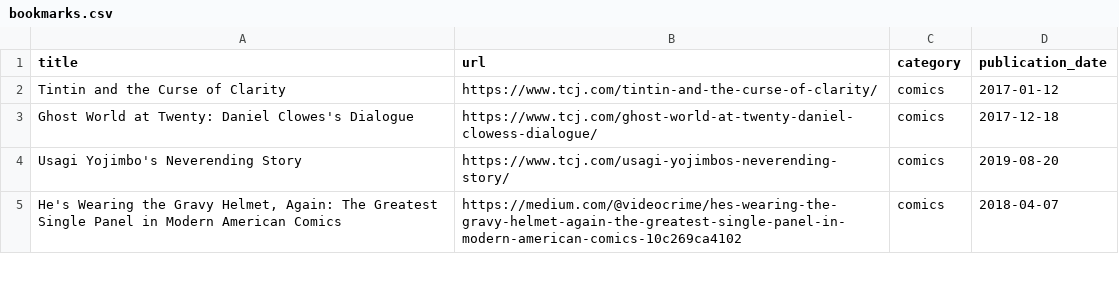
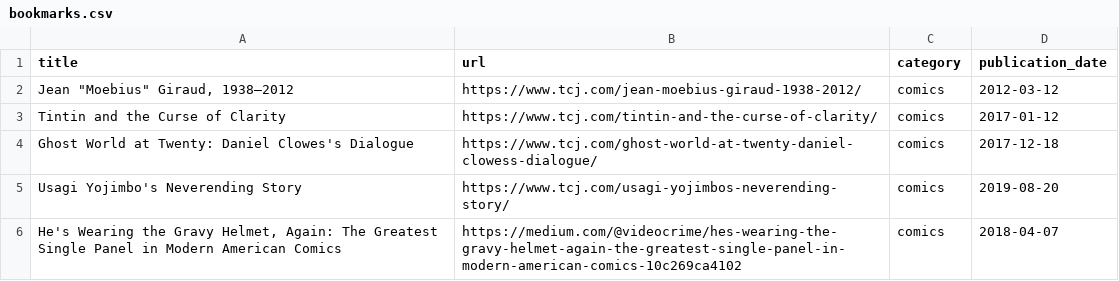
Before and after one commit to jdonland/bookmarks, a CSV file: bookmarks.csv, drawn as a sheet; only a part is shown.

Commit message:
add moebius

```diff
--- a/bookmarks.csv
+++ b/bookmarks.csv
@@ -1,2 +1,3 @@
 title,url,category,publication_date
+"Jean ""Moebius"" Giraud, 1938‒2012",https://www.tcj.com/jean-moebius-giraud-1938-2012/,comics,2012-03-12
 Tintin and the Curse of Clarity,https://www.tcj.com/tintin-and-the-curse-of-clarity/,comics,2017-01-12
```
Also changed, not shown: 1 other file.
